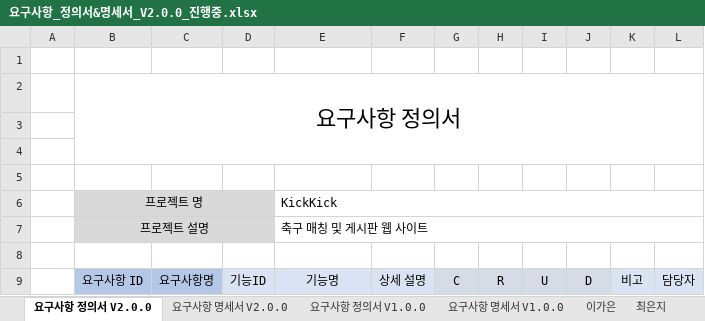
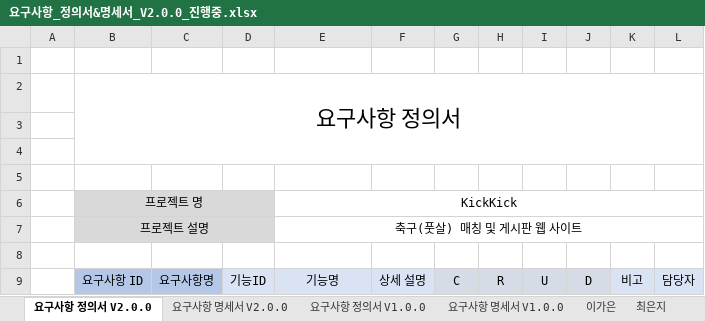
Before and after one commit to SeokJune/KickKick, an Excel workbook: 01.Document/요구사항_정의서&명세서_V2.0.0_진행중.xlsx, sheet 요구사항 정의서 V2.0.0, drawn as a sheet; only a part is shown; values as stored, in another font and other column widths than the file's, no borders; the diff covers the shown part only; the diff names each change by its address in the sheet, - before the commit and + after, or states it on an @@ line.

Commit message:
Update 요구사항_정의서&명세서_V2.0.0_진행중.xlsx

```diff
--- a/01.Document/요구사항_정의서&명세서_V2.0.0_진행중.xlsx (sheet 요구사항 정의서 V2.0.0)
+++ b/01.Document/요구사항_정의서&명세서_V2.0.0_진행중.xlsx (sheet 요구사항 정의서 V2.0.0)
-E6:E7 alignment: left
+E6:E7 alignment: center
-E7: 축구 매칭 및 게시판 웹 사이트
+E7: 축구(풋살) 매칭 및 게시판 웹 사이트
```
Also changed, not shown: 36 added rows and 1 edited cell elsewhere in this sheet.
